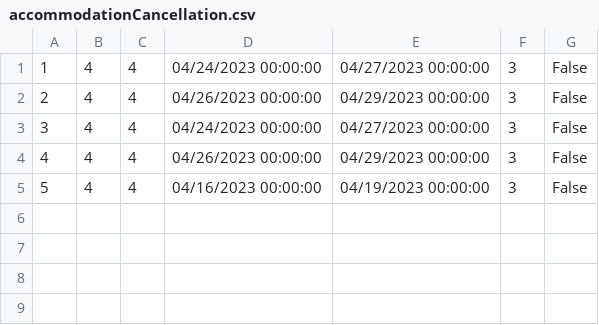
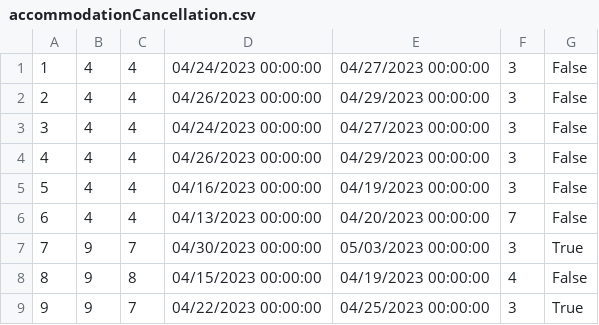
Before and after one commit to dokma11/SIMS-Project-Group-4-Team-B, a CSV file: Sims2023/Sims2023/Resources/Data/accommodationCancellation.csv, drawn as a sheet.

```diff
--- a/Sims2023/Sims2023/Resources/Data/accommodationCancellation.csv
+++ b/Sims2023/Sims2023/Resources/Data/accommodationCancellation.csv
@@ -5 +5,5 @@
 5|4|4|04/16/2023 00:00:00|04/19/2023 00:00:00|3|False
+6|4|4|04/13/2023 00:00:00|04/20/2023 00:00:00|7|False
+7|9|7|04/30/2023 00:00:00|05/03/2023 00:00:00|3|True
+8|9|8|04/15/2023 00:00:00|04/19/2023 00:00:00|4|False
+9|9|7|04/22/2023 00:00:00|04/25/2023 00:00:00|3|True
```
Also changed, not shown: Sims2023/Sims2023/Resources/Data/accommodationReservations.csv, Sims2023/Sims2023/Resources/Data/accommodations.csv, 8 other files.
